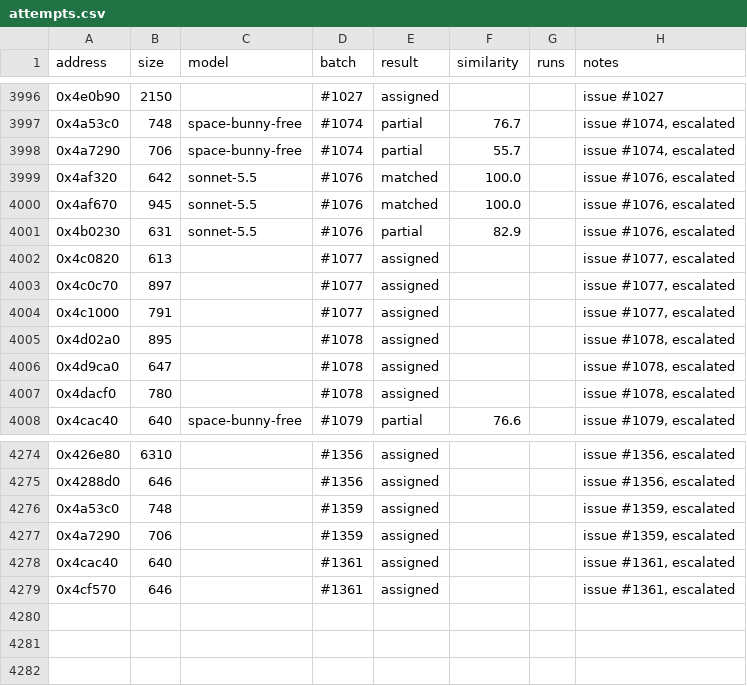
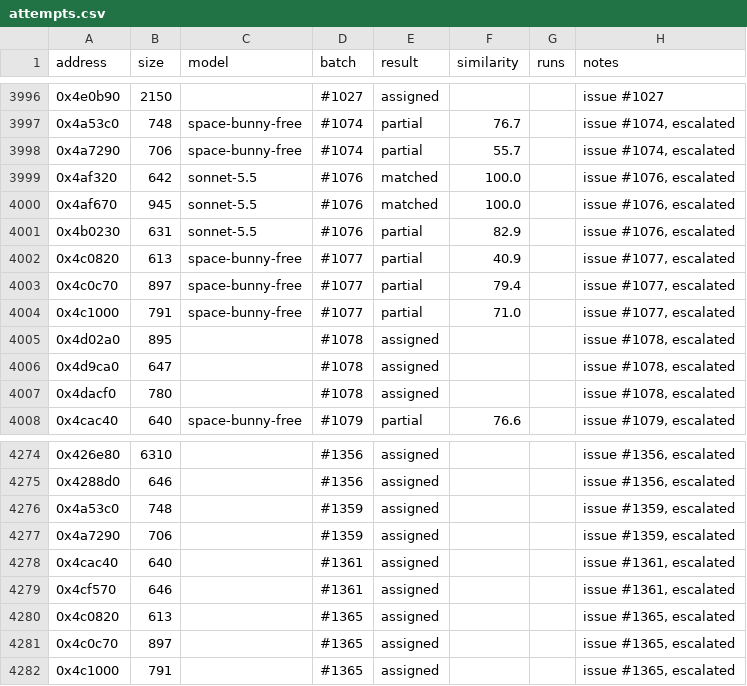
Before and after one commit to CubeB/byte-tactics, a CSV file: data/attempts.csv, drawn as a sheet; only a part is shown, gaps mark what is left out.

```diff
--- a/data/attempts.csv
+++ b/data/attempts.csv
@@ -4001,5 +4001,5 @@ address,size,model,batch,result,similarity,runs,notes
 0x4b0230,631,sonnet-5.5,#1076,partial,82.9,,"issue #1076, escalated"
-0x4c0820,613,,#1077,assigned,,,"issue #1077, escalated"
-0x4c0c70,897,,#1077,assigned,,,"issue #1077, escalated"
-0x4c1000,791,,#1077,assigned,,,"issue #1077, escalated"
+0x4c0820,613,space-bunny-free,#1077,partial,40.9,,"issue #1077, escalated"
+0x4c0c70,897,space-bunny-free,#1077,partial,79.4,,"issue #1077, escalated"
+0x4c1000,791,space-bunny-free,#1077,partial,71.0,,"issue #1077, escalated"
 0x4d02a0,895,,#1078,assigned,,,"issue #1078, escalated"
@@ -4279 +4279,4 @@ address,size,model,batch,result,similarity,runs,notes
 0x4cf570,646,,#1361,assigned,,,"issue #1361, escalated"
+0x4c0820,613,,#1365,assigned,,,"issue #1365, escalated"
+0x4c0c70,897,,#1365,assigned,,,"issue #1365, escalated"
+0x4c1000,791,,#1365,assigned,,,"issue #1365, escalated"
```
Also changed, not shown: data/batches.csv, data/progress.csv, 1 other file.
